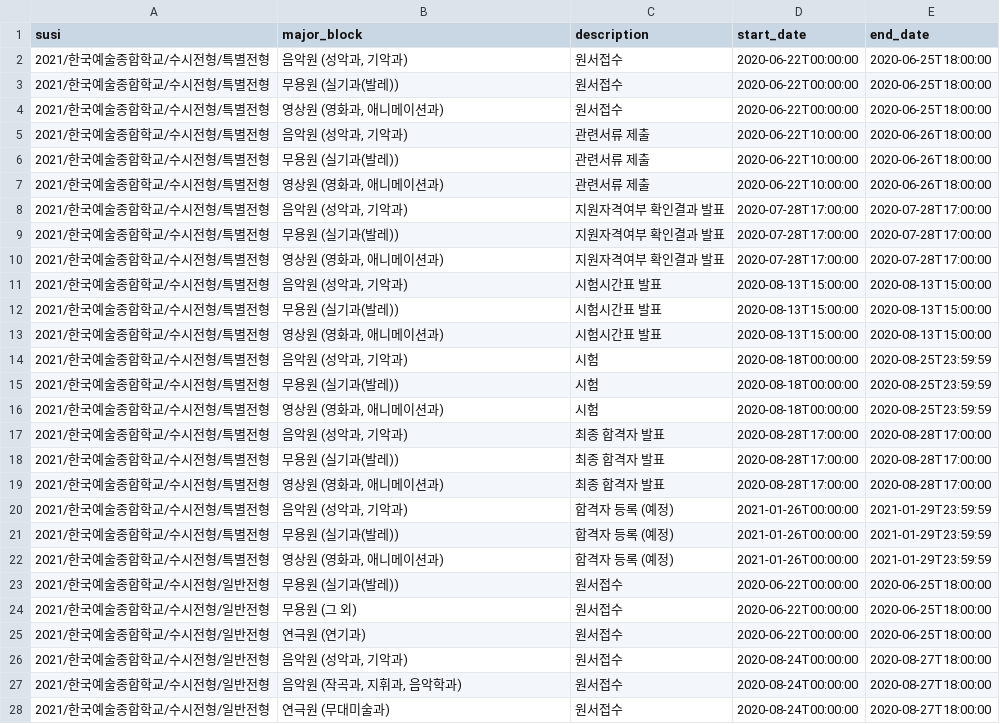
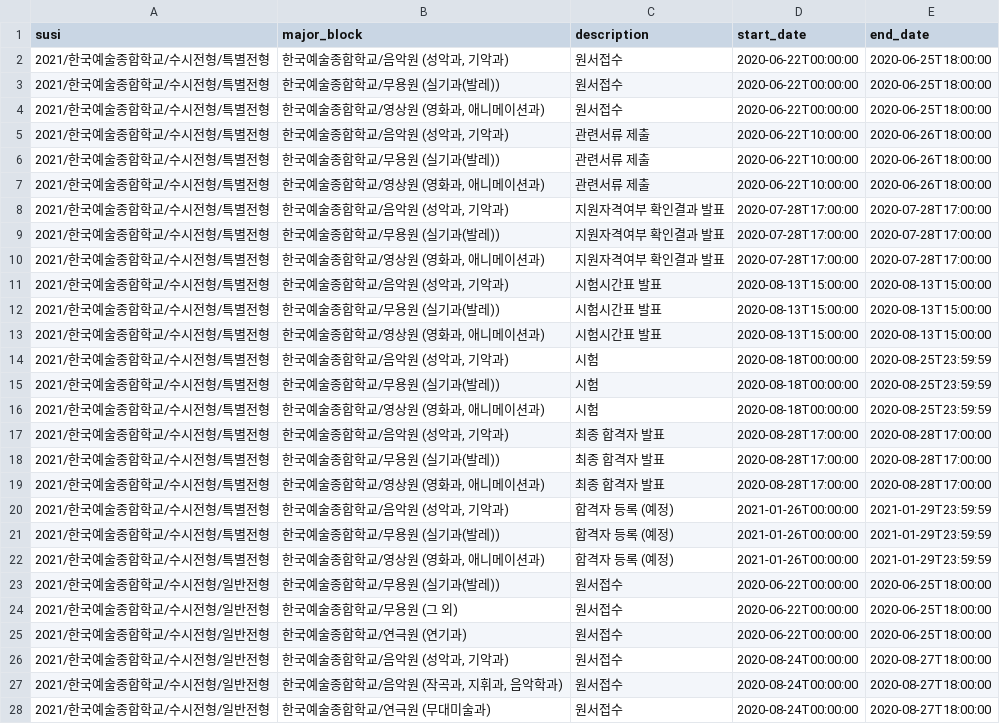
Before and after one commit to podobong/ipsi, a CSV file: csv/한국예술종합학교/susi_schedule.csv, drawn as a sheet; only a part is shown; the diff covers the shown part only.

Commit message:
modified hanyejong schedule format

```diff
--- a/csv/한국예술종합학교/susi_schedule.csv
+++ b/csv/한국예술종합학교/susi_schedule.csv
@@ -1,28 +1,28 @@
 susi,major_block,description,start_date,end_date
-2021/한국예술종합학교/수시전형/특별전형,"음악원 (성악과, 기악과)",원서접수,2020-06-22T00:00:00,2020-06-25T18:00:00
-2021/한국예술종합학교/수시전형/특별전형,무용원 (실기과(발레)),원서접수,2020-06-22T00:00:00,2020-06-25T18:00:00
-2021/한국예술종합학교/수시전형/특별전형,"영상원 (영화과, 애니메이션과)",원서접수,2020-06-22T00:00:00,2020-06-25T18:00:00
-2021/한국예술종합학교/수시전형/특별전형,"음악원 (성악과, 기악과)",관련서류 제출,2020-06-22T10:00:00,2020-06-26T18:00:00
-2021/한국예술종합학교/수시전형/특별전형,무용원 (실기과(발레)),관련서류 제출,2020-06-22T10:00:00,2020-06-26T18:00:00
-2021/한국예술종합학교/수시전형/특별전형,"영상원 (영화과, 애니메이션과)",관련서류 제출,2020-06-22T10:00:00,2020-06-26T18:00:00
-2021/한국예술종합학교/수시전형/특별전형,"음악원 (성악과, 기악과)",지원자격여부 확인결과 발표,2020-07-28T17:00:00,2020-07-28T17:00:00
-2021/한국예술종합학교/수시전형/특별전형,무용원 (실기과(발레)),지원자격여부 확인결과 발표,2020-07-28T17:00:00,2020-07-28T17:00:00
-2021/한국예술종합학교/수시전형/특별전형,"영상원 (영화과, 애니메이션과)",지원자격여부 확인결과 발표,2020-07-28T17:00:00,2020-07-28T17:00:00
-2021/한국예술종합학교/수시전형/특별전형,"음악원 (성악과, 기악과)",시험시간표 발표,2020-08-13T15:00:00,2020-08-13T15:00:00
-2021/한국예술종합학교/수시전형/특별전형,무용원 (실기과(발레)),시험시간표 발표,2020-08-13T15:00:00,2020-08-13T15:00:00
-2021/한국예술종합학교/수시전형/특별전형,"영상원 (영화과, 애니메이션과)",시험시간표 발표,2020-08-13T15:00:00,2020-08-13T15:00:00
-2021/한국예술종합학교/수시전형/특별전형,"음악원 (성악과, 기악과)",시험,2020-08-18T00:00:00,2020-08-25T23:59:59
-2021/한국예술종합학교/수시전형/특별전형,무용원 (실기과(발레)),시험,2020-08-18T00:00:00,2020-08-25T23:59:59
-2021/한국예술종합학교/수시전형/특별전형,"영상원 (영화과, 애니메이션과)",시험,2020-08-18T00:00:00,2020-08-25T23:59:59
-2021/한국예술종합학교/수시전형/특별전형,"음악원 (성악과, 기악과)",최종 합격자 발표,2020-08-28T17:00:00,2020-08-28T17:00:00
-2021/한국예술종합학교/수시전형/특별전형,무용원 (실기과(발레)),최종 합격자 발표,2020-08-28T17:00:00,2020-08-28T17:00:00
-2021/한국예술종합학교/수시전형/특별전형,"영상원 (영화과, 애니메이션과)",최종 합격자 발표,2020-08-28T17:00:00,2020-08-28T17:00:00
-2021/한국예술종합학교/수시전형/특별전형,"음악원 (성악과, 기악과)",합격자 등록 (예정),2021-01-26T00:00:00,2021-01-29T23:59:59
-2021/한국예술종합학교/수시전형/특별전형,무용원 (실기과(발레)),합격자 등록 (예정),2021-01-26T00:00:00,2021-01-29T23:59:59
-2021/한국예술종합학교/수시전형/특별전형,"영상원 (영화과, 애니메이션과)",합격자 등록 (예정),2021-01-26T00:00:00,2021-01-29T23:59:59
-2021/한국예술종합학교/수시전형/일반전형,무용원 (실기과(발레)),원서접수,2020-06-22T00:00:00,2020-06-25T18:00:00
-2021/한국예술종합학교/수시전형/일반전형,무용원 (그 외),원서접수,2020-06-22T00:00:00,2020-06-25T18:00:00
-2021/한국예술종합학교/수시전형/일반전형,연극원 (연기과),원서접수,2020-06-22T00:00:00,2020-06-25T18:00:00
-2021/한국예술종합학교/수시전형/일반전형,"음악원 (성악과, 기악과)",원서접수,2020-08-24T00:00:00,2020-08-27T18:00:00
-2021/한국예술종합학교/수시전형/일반전형,"음악원 (작곡과, 지휘과, 음악학과)",원서접수,2020-08-24T00:00:00,2020-08-27T18:00:00
-2021/한국예술종합학교/수시전형/일반전형,연극원 (무대미술과),원서접수,2020-08-24T00:00:00,2020-08-27T18:00:00
+2021/한국예술종합학교/수시전형/특별전형,"한국예술종합학교/음악원 (성악과, 기악과)",원서접수,2020-06-22T00:00:00,2020-06-25T18:00:00
+2021/한국예술종합학교/수시전형/특별전형,한국예술종합학교/무용원 (실기과(발레)),원서접수,2020-06-22T00:00:00,2020-06-25T18:00:00
+2021/한국예술종합학교/수시전형/특별전형,"한국예술종합학교/영상원 (영화과, 애니메이션과)",원서접수,2020-06-22T00:00:00,2020-06-25T18:00:00
+2021/한국예술종합학교/수시전형/특별전형,"한국예술종합학교/음악원 (성악과, 기악과)",관련서류 제출,2020-06-22T10:00:00,2020-06-26T18:00:00
+2021/한국예술종합학교/수시전형/특별전형,한국예술종합학교/무용원 (실기과(발레)),관련서류 제출,2020-06-22T10:00:00,2020-06-26T18:00:00
+2021/한국예술종합학교/수시전형/특별전형,"한국예술종합학교/영상원 (영화과, 애니메이션과)",관련서류 제출,2020-06-22T10:00:00,2020-06-26T18:00:00
+2021/한국예술종합학교/수시전형/특별전형,"한국예술종합학교/음악원 (성악과, 기악과)",지원자격여부 확인결과 발표,2020-07-28T17:00:00,2020-07-28T17:00:00
+2021/한국예술종합학교/수시전형/특별전형,한국예술종합학교/무용원 (실기과(발레)),지원자격여부 확인결과 발표,2020-07-28T17:00:00,2020-07-28T17:00:00
+2021/한국예술종합학교/수시전형/특별전형,"한국예술종합학교/영상원 (영화과, 애니메이션과)",지원자격여부 확인결과 발표,2020-07-28T17:00:00,2020-07-28T17:00:00
+2021/한국예술종합학교/수시전형/특별전형,"한국예술종합학교/음악원 (성악과, 기악과)",시험시간표 발표,2020-08-13T15:00:00,2020-08-13T15:00:00
+2021/한국예술종합학교/수시전형/특별전형,한국예술종합학교/무용원 (실기과(발레)),시험시간표 발표,2020-08-13T15:00:00,2020-08-13T15:00:00
+2021/한국예술종합학교/수시전형/특별전형,"한국예술종합학교/영상원 (영화과, 애니메이션과)",시험시간표 발표,2020-08-13T15:00:00,2020-08-13T15:00:00
+2021/한국예술종합학교/수시전형/특별전형,"한국예술종합학교/음악원 (성악과, 기악과)",시험,2020-08-18T00:00:00,2020-08-25T23:59:59
+2021/한국예술종합학교/수시전형/특별전형,한국예술종합학교/무용원 (실기과(발레)),시험,2020-08-18T00:00:00,2020-08-25T23:59:59
+2021/한국예술종합학교/수시전형/특별전형,"한국예술종합학교/영상원 (영화과, 애니메이션과)",시험,2020-08-18T00:00:00,2020-08-25T23:59:59
+2021/한국예술종합학교/수시전형/특별전형,"한국예술종합학교/음악원 (성악과, 기악과)",최종 합격자 발표,2020-08-28T17:00:00,2020-08-28T17:00:00
+2021/한국예술종합학교/수시전형/특별전형,한국예술종합학교/무용원 (실기과(발레)),최종 합격자 발표,2020-08-28T17:00:00,2020-08-28T17:00:00
+2021/한국예술종합학교/수시전형/특별전형,"한국예술종합학교/영상원 (영화과, 애니메이션과)",최종 합격자 발표,2020-08-28T17:00:00,2020-08-28T17:00:00
+2021/한국예술종합학교/수시전형/특별전형,"한국예술종합학교/음악원 (성악과, 기악과)",합격자 등록 (예정),2021-01-26T00:00:00,2021-01-29T23:59:59
+2021/한국예술종합학교/수시전형/특별전형,한국예술종합학교/무용원 (실기과(발레)),합격자 등록 (예정),2021-01-26T00:00:00,2021-01-29T23:59:59
+2021/한국예술종합학교/수시전형/특별전형,"한국예술종합학교/영상원 (영화과, 애니메이션과)",합격자 등록 (예정),2021-01-26T00:00:00,2021-01-29T23:59:59
+2021/한국예술종합학교/수시전형/일반전형,한국예술종합학교/무용원 (실기과(발레)),원서접수,2020-06-22T00:00:00,2020-06-25T18:00:00
+2021/한국예술종합학교/수시전형/일반전형,한국예술종합학교/무용원 (그 외),원서접수,2020-06-22T00:00:00,2020-06-25T18:00:00
+2021/한국예술종합학교/수시전형/일반전형,한국예술종합학교/연극원 (연기과),원서접수,2020-06-22T00:00:00,2020-06-25T18:00:00
+2021/한국예술종합학교/수시전형/일반전형,"한국예술종합학교/음악원 (성악과, 기악과)",원서접수,2020-08-24T00:00:00,2020-08-27T18:00:00
+2021/한국예술종합학교/수시전형/일반전형,"한국예술종합학교/음악원 (작곡과, 지휘과, 음악학과)",원서접수,2020-08-24T00:00:00,2020-08-27T18:00:00
+2021/한국예술종합학교/수시전형/일반전형,한국예술종합학교/연극원 (무대미술과),원서접수,2020-08-24T00:00:00,2020-08-27T18:00:00
```
Also changed, not shown: 104 edited cells elsewhere in this file.
